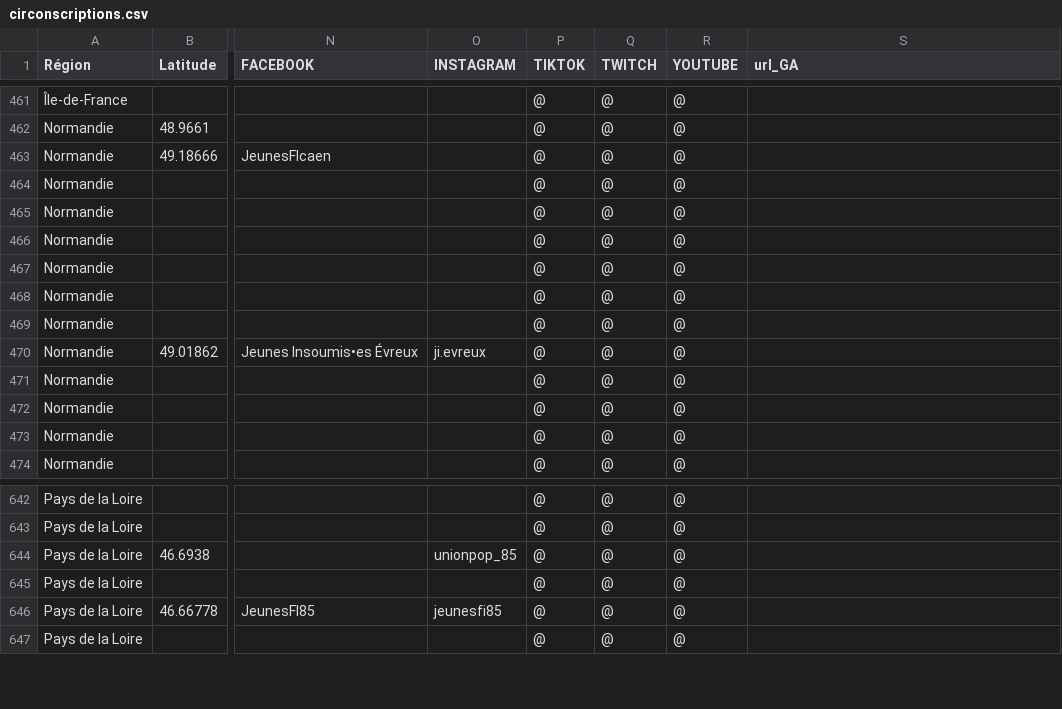
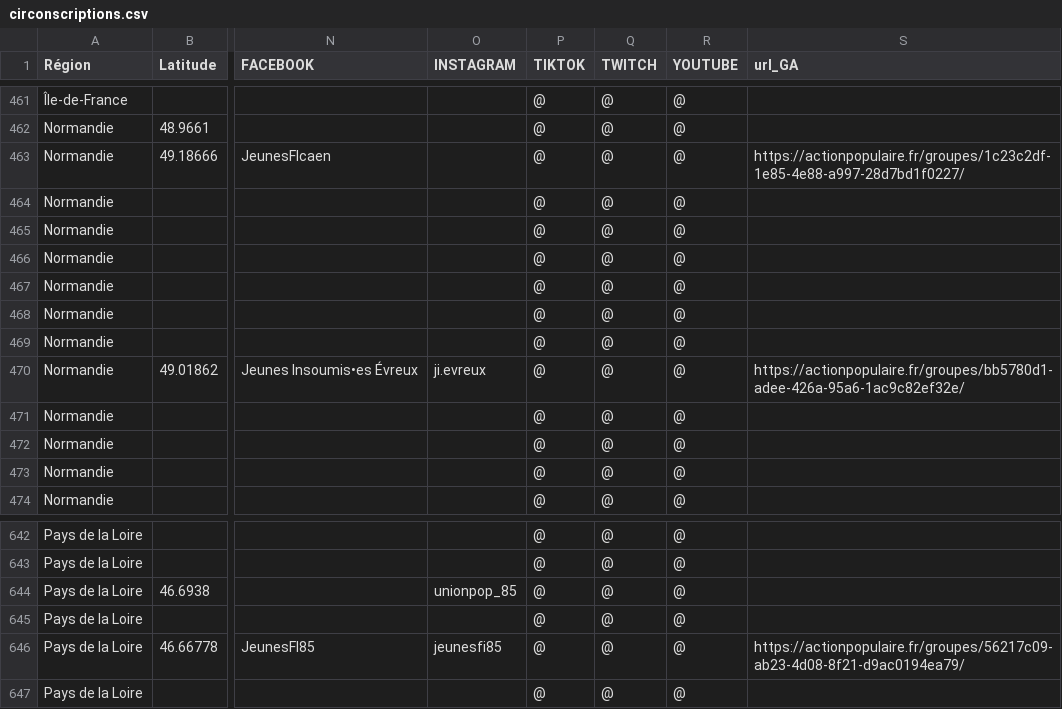
Before and after one commit to u4y0u/circo, a CSV file: circonscriptions.csv, drawn as a sheet; only a part is shown, gaps mark what is left out; the diff names each change by its address in the sheet, - before the commit and + after, or states it on an @@ line.

```diff
--- a/circonscriptions.csv
+++ b/circonscriptions.csv
-S463 (url_GA): (empty)
+S463 (url_GA): https://actionpopulaire.fr/groupes/1c23c2df-1e85-4e88-a997-28d7bd1f0227/
-S470 (url_GA): (empty)
+S470 (url_GA): https://actionpopulaire.fr/groupes/bb5780d1-adee-426a-95a6-1ac9c82ef32e/
-S646 (url_GA): (empty)
+S646 (url_GA): https://actionpopulaire.fr/groupes/56217c09-ab23-4d08-8f21-d9ac0194ea79/
```
Also changed, not shown: 2 other files.
